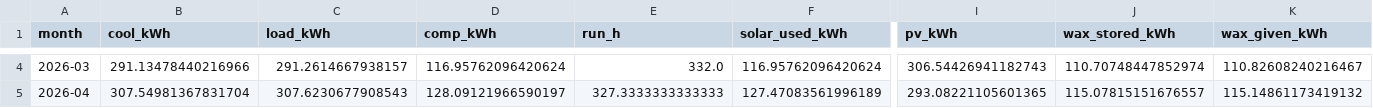
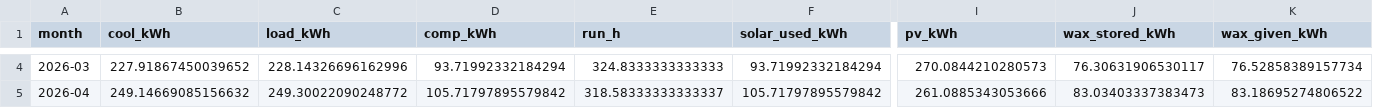
Before and after one commit to saineelam132-art/coldstorage, a CSV file: results/live/monthly_design_year_recommended.csv, drawn as a sheet; only a part is shown, gaps mark what is left out; the diff covers the shown part only; the diff names each change by its address in the sheet, - before the commit and + after, or states it on an @@ line.

```diff
--- a/results/live/monthly_design_year_recommended.csv
+++ b/results/live/monthly_design_year_recommended.csv
-B4 (cool_kWh): 291.13478440216966
+B4 (cool_kWh): 227.91867450039652
-C4 (load_kWh): 291.2614667938157
+C4 (load_kWh): 228.14326696162996
-D4 (comp_kWh): 116.95762096420624
+D4 (comp_kWh): 93.71992332184294
-E4 (run_h): 332.0
+E4 (run_h): 324.8333333333333
-F4 (solar_used_kWh): 116.95762096420624
+F4 (solar_used_kWh): 93.71992332184294
-I4 (pv_kWh): 306.54426941182743
+I4 (pv_kWh): 270.0844210280573
-J4 (wax_stored_kWh): 110.70748447852974
+J4 (wax_stored_kWh): 76.30631906530117
-K4 (wax_given_kWh): 110.82608240216467
+K4 (wax_given_kWh): 76.52858389157734
-B5 (cool_kWh): 307.54981367831704
+B5 (cool_kWh): 249.14669085156632
-C5 (load_kWh): 307.6230677908543
+C5 (load_kWh): 249.30022090248772
-D5 (comp_kWh): 128.09121966590197
+D5 (comp_kWh): 105.71797895579842
-E5 (run_h): 327.3333333333333
+E5 (run_h): 318.58333333333337
-F5 (solar_used_kWh): 127.47083561996189
+F5 (solar_used_kWh): 105.71797895579842
-I5 (pv_kWh): 293.08221105601365
+I5 (pv_kWh): 261.0885343053666
-J5 (wax_stored_kWh): 115.07815151676557
+J5 (wax_stored_kWh): 83.03403337383473
-K5 (wax_given_kWh): 115.14861173419132
+K5 (wax_given_kWh): 83.18695274806522
```
Also changed, not shown: 184 edited cells elsewhere in this file, data/live/openmeteo_archive_2026.csv, results/live/daily_current.csv, 57 other files.
